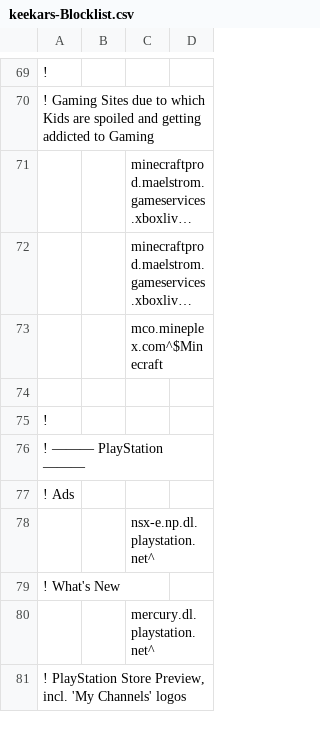
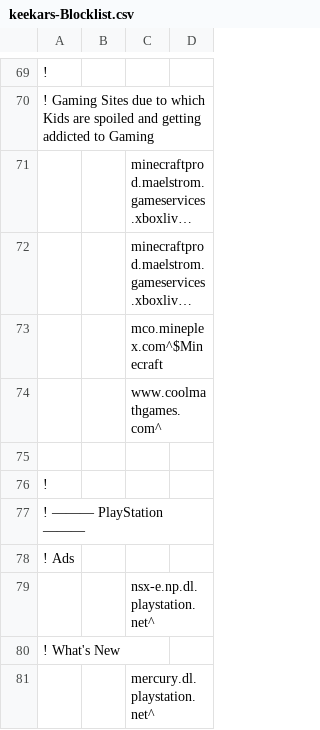
Before and after one commit to keekar2022/keekar2022, a CSV file: adguard/keekars-Blocklist.csv, drawn as a sheet; only a part is shown, gaps mark what is left out; the shorter side is filled out with more unchanged rows; long unchanged cells end in …; the diff names each change by its address in the sheet, - before the commit and + after, or states it on an @@ line.

Commit message:
Update keekars-Blocklist.csv
||www.coolmathgames.com^

```diff
--- a/adguard/keekars-Blocklist.csv
+++ b/adguard/keekars-Blocklist.csv
+row 74:  |  | www.coolmathgames.com^
```
